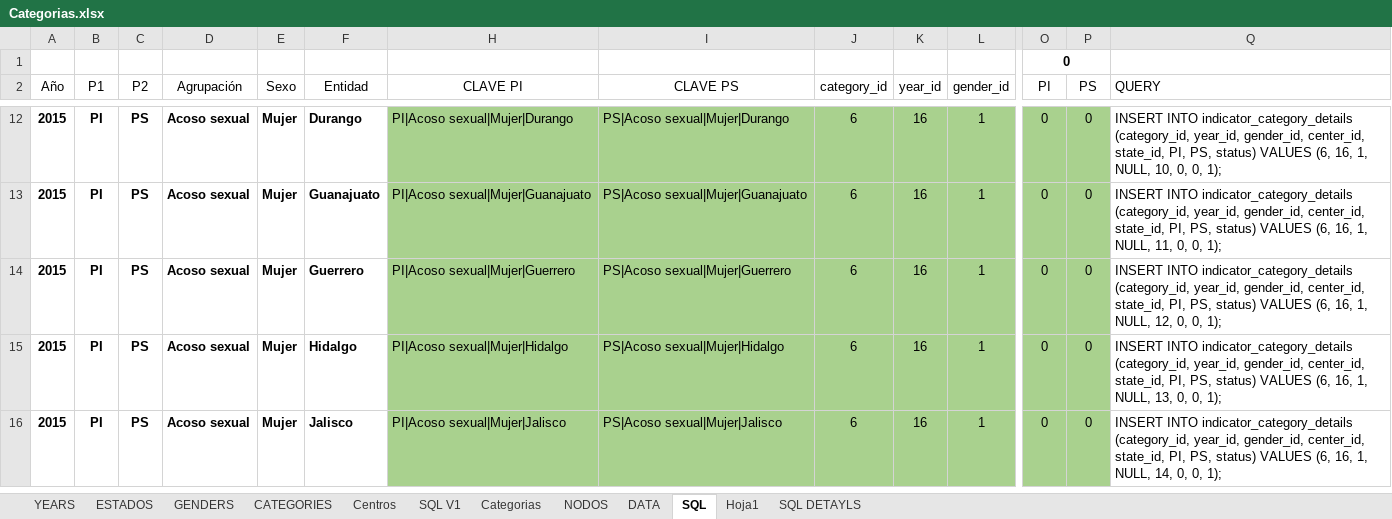
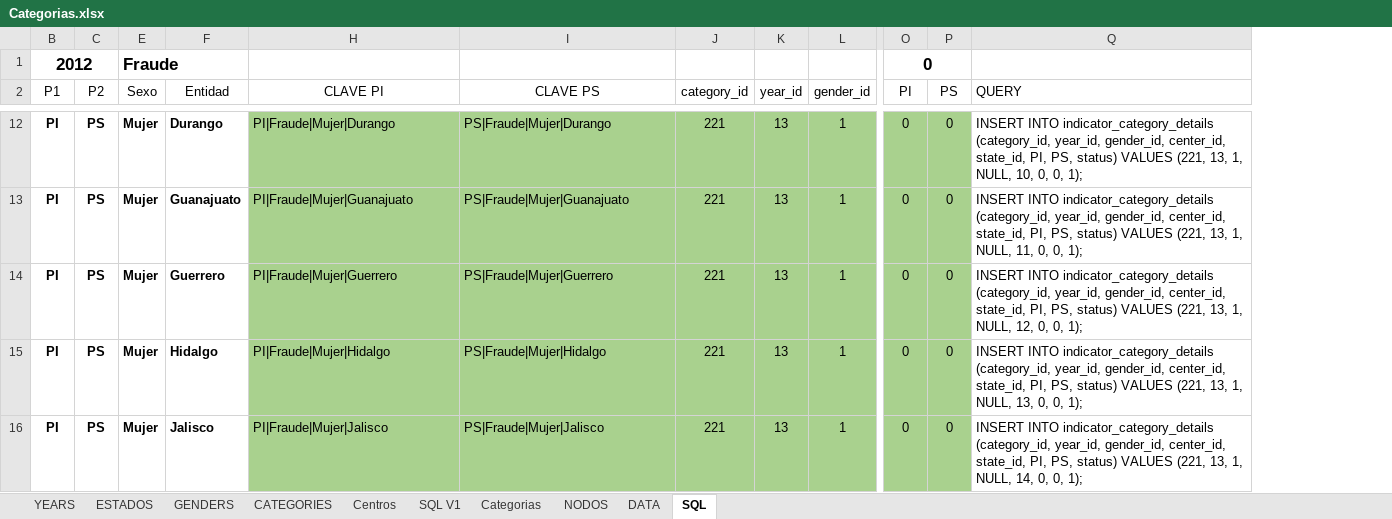
Before and after one commit to MIGUEL-TGH/redim_frontend, an Excel workbook: data/Categorias.xlsx, sheet SQL, drawn as a sheet; only a part is shown, gaps mark what is left out; values as stored, in another font and other column widths than the file's, no borders; table styles not drawn; removed rows and columns are numbered as before the commit, all else as after; rows hold the shown columns only; the diff covers the shown part only; the diff names each change by its address in the sheet, - before the commit and + after, or states it on an @@ line.

```diff
--- a/data/Categorias.xlsx (sheet SQL)
+++ b/data/Categorias.xlsx (sheet SQL)
-sheet tab: Hoja1
-sheet tab: SQL DETAYLS
@@ column A (Año) hidden, rows 12-16: all 2015 @@
@@ column D (Agrupación) hidden, rows 12-16: all Acoso sexual @@
-row 1:  |  |  |  |  |  |  |  |  |  |  | 0
+row 1: 2012 |  | Fraude |  |  |  |  |  |  | 0
-H12 (CLAVE PI): PI|Acoso sexual|Mujer|Durango
+H12 (CLAVE PI): PI|Fraude|Mujer|Durango
-I12 (CLAVE PS): PS|Acoso sexual|Mujer|Durango
+I12 (CLAVE PS): PS|Fraude|Mujer|Durango
-J12:J16 (category_id): 6
+J12:J16 (category_id): 221
-K12:K16 (year_id): 16
+K12:K16 (year_id): 13
-Q12 (QUERY): …status) VALUES (6, 16, 1, NULL,…
+Q12 (QUERY): …status) VALUES (221, 13, 1, NULL,…
-H13 (CLAVE PI): PI|Acoso sexual|Mujer|Guanajuato
+H13 (CLAVE PI): PI|Fraude|Mujer|Guanajuato
-I13 (CLAVE PS): PS|Acoso sexual|Mujer|Guanajuato
+I13 (CLAVE PS): PS|Fraude|Mujer|Guanajuato
-Q13 (QUERY): …status) VALUES (6, 16, 1, NULL,…
+Q13 (QUERY): …status) VALUES (221, 13, 1, NULL,…
-H14 (CLAVE PI): PI|Acoso sexual|Mujer|Guerrero
+H14 (CLAVE PI): PI|Fraude|Mujer|Guerrero
-I14 (CLAVE PS): PS|Acoso sexual|Mujer|Guerrero
+I14 (CLAVE PS): PS|Fraude|Mujer|Guerrero
-Q14 (QUERY): …status) VALUES (6, 16, 1, NULL,…
+Q14 (QUERY): …status) VALUES (221, 13, 1, NULL,…
-H15 (CLAVE PI): PI|Acoso sexual|Mujer|Hidalgo
+H15 (CLAVE PI): PI|Fraude|Mujer|Hidalgo
-I15 (CLAVE PS): PS|Acoso sexual|Mujer|Hidalgo
+I15 (CLAVE PS): PS|Fraude|Mujer|Hidalgo
-Q15 (QUERY): …status) VALUES (6, 16, 1, NULL,…
+Q15 (QUERY): …status) VALUES (221, 13, 1, NULL,…
-H16 (CLAVE PI): PI|Acoso sexual|Mujer|Jalisco
+H16 (CLAVE PI): PI|Fraude|Mujer|Jalisco
-I16 (CLAVE PS): PS|Acoso sexual|Mujer|Jalisco
+I16 (CLAVE PS): PS|Fraude|Mujer|Jalisco
-Q16 (QUERY): …status) VALUES (6, 16, 1, NULL,…
+Q16 (QUERY): …status) VALUES (221, 13, 1, NULL,…
```
Also changed, not shown: 295 edited cells elsewhere in this sheet, sheet CATEGORIES, sheet DATA, 2 other files.
